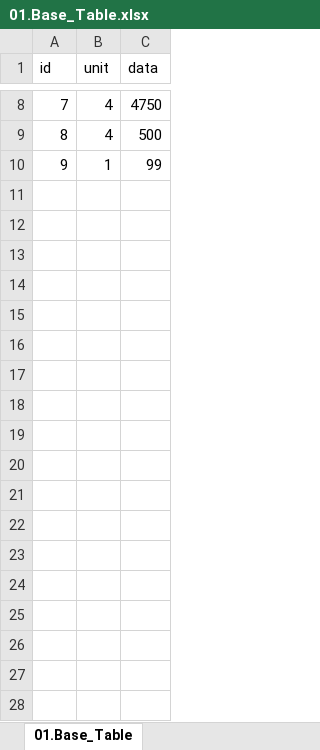
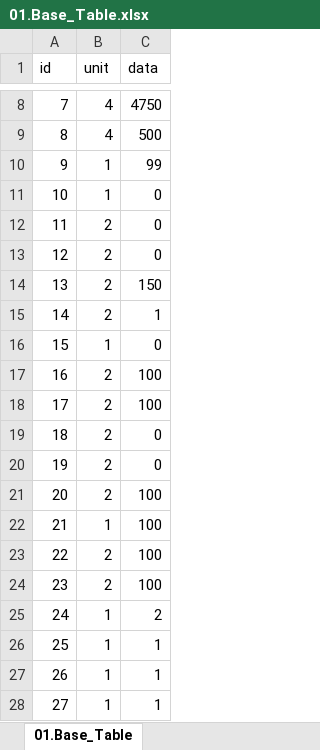
Before and after one commit to kauthor/FluffyDiscatDevelop, an Excel workbook: Plan/Table/Live_Data/01.Base_Table.xlsx, sheet 01.Base_Table, drawn as a sheet; only a part is shown, gaps mark what is left out; values as stored, in another font and other column widths than the file's, no borders; the diff names each change by its address in the sheet, - before the commit and + after, or states it on an @@ line.

```diff
--- a/Plan/Table/Live_Data/01.Base_Table.xlsx (sheet 01.Base_Table)
+++ b/Plan/Table/Live_Data/01.Base_Table.xlsx (sheet 01.Base_Table)
+row 11: 10 | 1 | 0
+row 12: 11 | 2 | 0
+row 13: 12 | 2 | 0
+row 14: 13 | 2 | 150
+row 15: 14 | 2 | 1
+row 16: 15 | 1 | 0
+row 17: 16 | 2 | 100
+row 18: 17 | 2 | 100
+row 19: 18 | 2 | 0
+row 20: 19 | 2 | 0
+row 21: 20 | 2 | 100
+row 22: 21 | 1 | 100
+row 23: 22 | 2 | 100
+row 24: 23 | 2 | 100
+row 25: 24 | 1 | 2
+row 26: 25 | 1 | 1
+row 27: 26 | 1 | 1
+row 28: 27 | 1 | 1
```
Also changed, not shown: Plan/Table/A.메인관리테이블_1.0.xlsm, Plan/Table/B.캐릭터 관련 테이블.xlsm, 16 other files.
